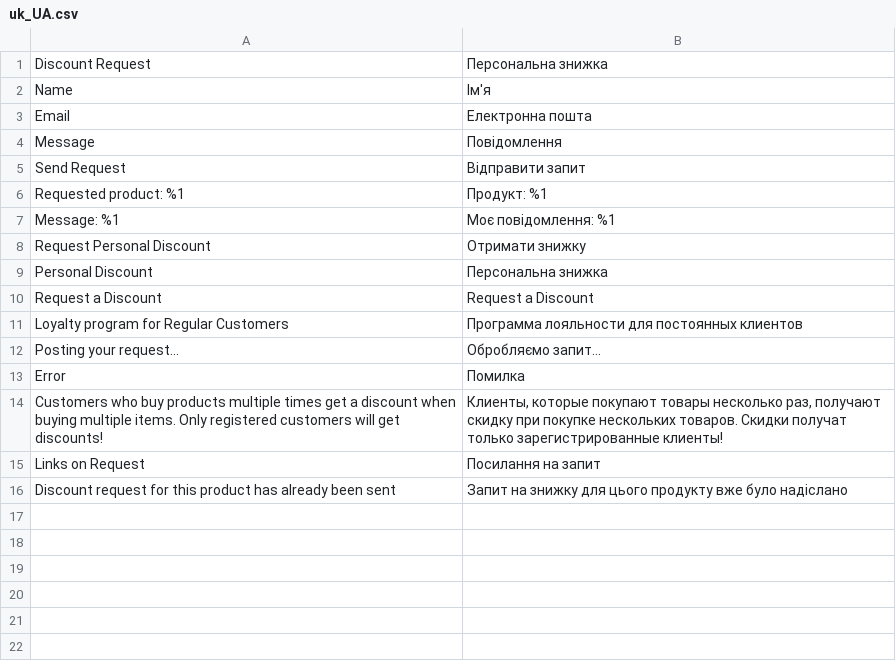
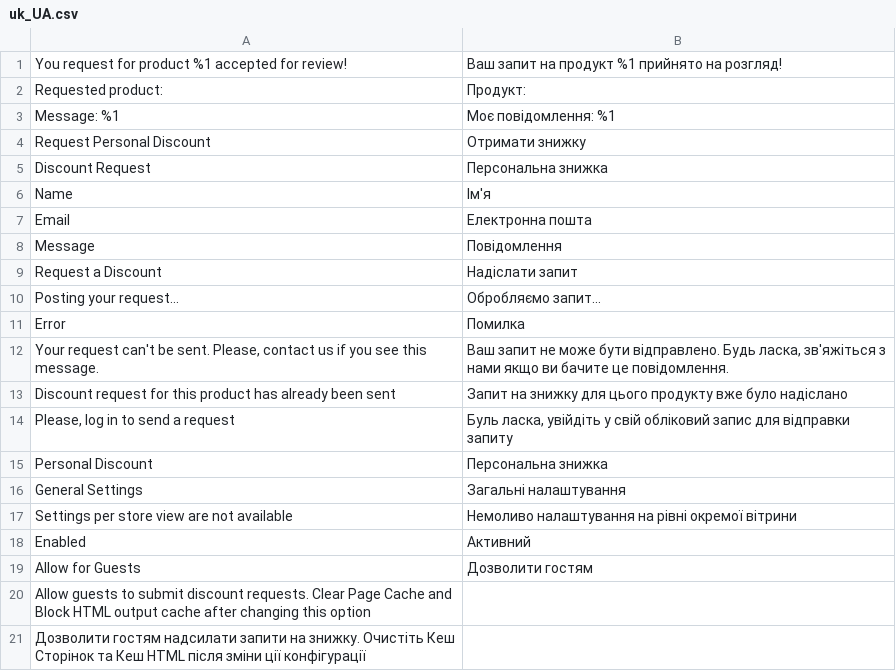
Before and after one commit to yaroslavnakonechniy/yaroslav-magento, a CSV file: app/code/Yaroslav/RegularCustomer/i18n/uk_UA.csv, drawn as a sheet.

Commit message:
17 - Configurations and ACL: Added translations

```diff
--- a/app/code/Yaroslav/RegularCustomer/i18n/uk_UA.csv
+++ b/app/code/Yaroslav/RegularCustomer/i18n/uk_UA.csv
@@ -1 +1,5 @@
+"You request for product %1 accepted for review!","Ваш запит на продукт %1 прийнято на розгляд!"
+"Requested product:","Продукт:"
+"Message: %1","Моє повідомлення: %1"
+"Request Personal Discount","Отримати знижку"
 "Discount Request","Персональна знижка"
@@ -4,13 +8,14 @@ Name,Ім'я
 Message,Повідомлення
-"Send Request","Відправити запит"
-"Requested product: %1","Продукт: %1"
-"Message: %1","Моє повідомлення: %1"
-"Request Personal Discount","Отримати знижку"
-"Personal Discount","Персональна знижка"
-"Request a Discount","Request a Discount"
-"Loyalty program for Regular Customers","Программа лояльности для постоянных клиентов"
+"Request a Discount","Надіслати запит"
 "Posting your request...","Обробляємо запит..."
 Error,Помилка
-"Customers who buy products multiple times get a discount when buying multiple items. Only registered customers will get discounts!","Клиенты, которые покупают товары несколько раз, получают скидку при покупке нескольких товаров. Скидки получат только зарегистрированные клиенты!"
-"Links on Request","Посилання на запит"
+"Your request can't be sent. Please, contact us if you see this message.","Ваш запит не може бути відправлено. Будь ласка, зв'яжіться з нами якщо ви бачите це повідомлення."
 "Discount request for this product has already been sent","Запит на знижку для цього продукту вже було надіслано"
+"Please, log in to send a request","Буль ласка, увійдіть у свій обліковий запис для відправки запиту"
+"Personal Discount","Персональна знижка"
+"General Settings","Загальні налаштування"
+"Settings per store view are not available","Немоливо налаштування на рівні окремої вітрини"
+Enabled,Активний
+"Allow for Guests","Дозволити гостям"
+"Allow guests to submit discount requests. Clear Page Cache and Block HTML output cache after changing this option",
+"Дозволити гостям надсилати запити на знижку. Очистіть Кеш Сторінок та Кеш HTML після зміни ції конфігурації"
```
Also changed, not shown: app/code/Yaroslav/RegularCustomer/i18n/en_US.csv.
